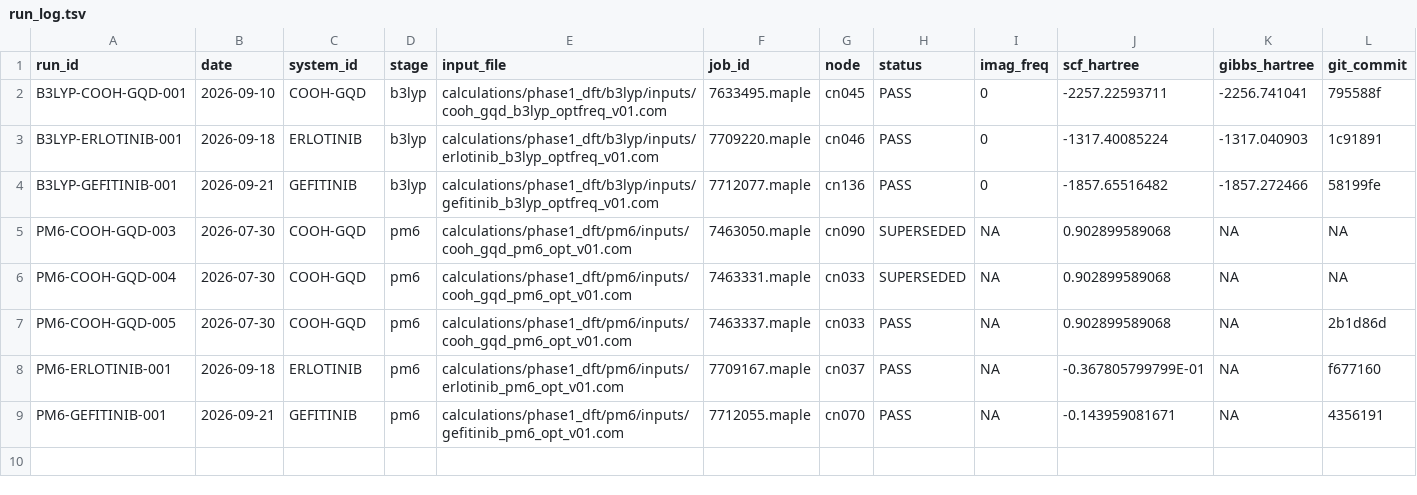
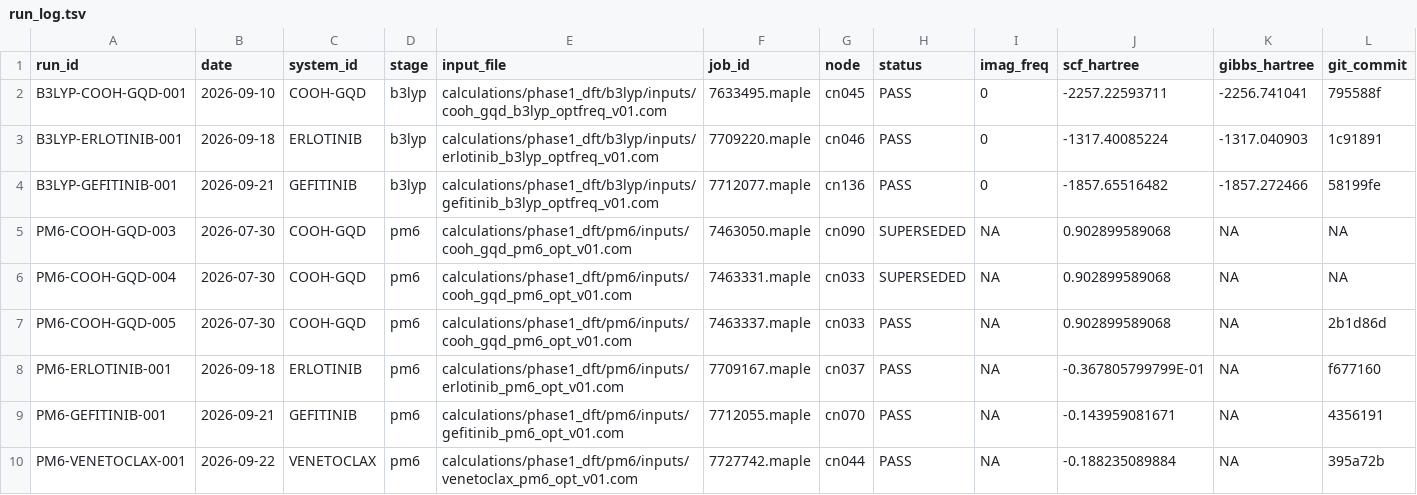
Before and after one commit to shomari-ia/gqd-dissertation, a TSV file: run_log.tsv, drawn as a sheet; only a part is shown; rows hold the shown columns only; the diff names each change by its address in the sheet, - before the commit and + after, or states it on an @@ line.

Commit message:
Accept Venetoclax PM6 production run

```diff
--- a/run_log.tsv
+++ b/run_log.tsv
+row 10: PM6-VENETOCLAX-001 | 2026-09-22 | VENETOCLAX | pm6 | calculations/phase1_dft/pm6/inputs/venetoclax_pm6_opt_v01.com | 7727742.maple | cn044 | PASS | NA | -0.188235089884 | NA | 395a72b
```
Also changed, not shown: 3 other files.
